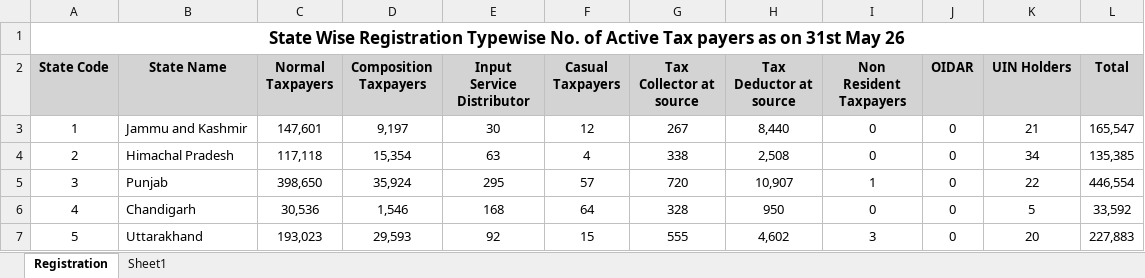
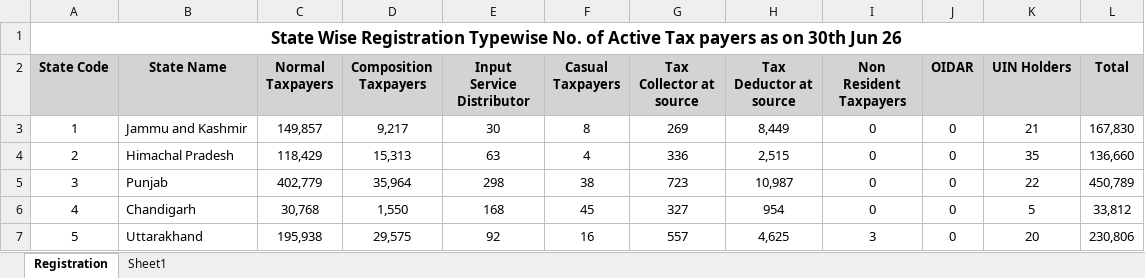
Before and after one commit to aradhanasaha/tracker, an Excel workbook: gstdatabase/REGISTRATION.xlsx, sheet Registration, drawn as a sheet; only a part is shown; values as stored, in another font and other column widths than the file's, no borders; the diff covers the shown part only; the diff names each change by its address in the sheet, - before the commit and + after, or states it on an @@ line.

```diff
--- a/gstdatabase/REGISTRATION.xlsx (sheet Registration)
+++ b/gstdatabase/REGISTRATION.xlsx (sheet Registration)
-A1 (State Code): …as on 31st May 26
+A1 (State Code): …as on 30th Jun 26
-C3 (Normal Taxpayers): 147,601
+C3 (Normal Taxpayers): 149,857
-D3 (Composition Taxpayers): 9,197
+D3 (Composition Taxpayers): 9,217
-F3 (Casual Taxpayers): 12
+F3 (Casual Taxpayers): 8
-G3 (Tax Collector at source): 267
+G3 (Tax Collector at source): 269
-H3 (Tax Deductor at source): 8,440
+H3 (Tax Deductor at source): 8,449
-L3 (Total): 165,547
+L3 (Total): 167,830
-C4 (Normal Taxpayers): 117,118
+C4 (Normal Taxpayers): 118,429
-D4 (Composition Taxpayers): 15,354
+D4 (Composition Taxpayers): 15,313
-G4 (Tax Collector at source): 338
+G4 (Tax Collector at source): 336
-H4 (Tax Deductor at source): 2,508
+H4 (Tax Deductor at source): 2,515
-K4 (UIN Holders): 34
+K4 (UIN Holders): 35
-L4 (Total): 135,385
+L4 (Total): 136,660
-C5 (Normal Taxpayers): 398,650
+C5 (Normal Taxpayers): 402,779
-D5 (Composition Taxpayers): 35,924
+D5 (Composition Taxpayers): 35,964
-E5 (Input Service Distributor): 295
+E5 (Input Service Distributor): 298
-F5 (Casual Taxpayers): 57
+F5 (Casual Taxpayers): 38
-G5 (Tax Collector at source): 720
+G5 (Tax Collector at source): 723
-H5 (Tax Deductor at source): 10,907
+H5 (Tax Deductor at source): 10,987
-I5 (Non Resident Taxpayers): 1
+I5 (Non Resident Taxpayers): 0
-L5 (Total): 446,554
+L5 (Total): 450,789
-C6 (Normal Taxpayers): 30,536
+C6 (Normal Taxpayers): 30,768
-D6 (Composition Taxpayers): 1,546
+D6 (Composition Taxpayers): 1,550
-F6 (Casual Taxpayers): 64
+F6 (Casual Taxpayers): 45
-G6 (Tax Collector at source): 328
+G6 (Tax Collector at source): 327
-H6 (Tax Deductor at source): 950
+H6 (Tax Deductor at source): 954
-L6 (Total): 33,592
+L6 (Total): 33,812
-C7 (Normal Taxpayers): 193,023
+C7 (Normal Taxpayers): 195,938
-D7 (Composition Taxpayers): 29,593
+D7 (Composition Taxpayers): 29,575
-F7 (Casual Taxpayers): 15
+F7 (Casual Taxpayers): 16
-G7 (Tax Collector at source): 555
+G7 (Tax Collector at source): 557
-H7 (Tax Deductor at source): 4,602
+H7 (Tax Deductor at source): 4,625
-L7 (Total): 227,883
+L7 (Total): 230,806
```
Also changed, not shown: 1 added row, 1 removed row and 199 edited cells elsewhere in this sheet, gstdatabase/GSTR-1-2020-2021.xlsx, gstdatabase/GSTR-1-2024-2025.xlsx, 17 other files.
